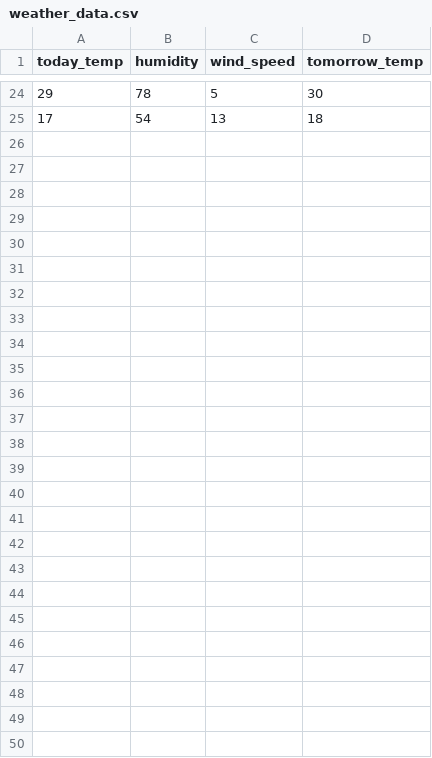
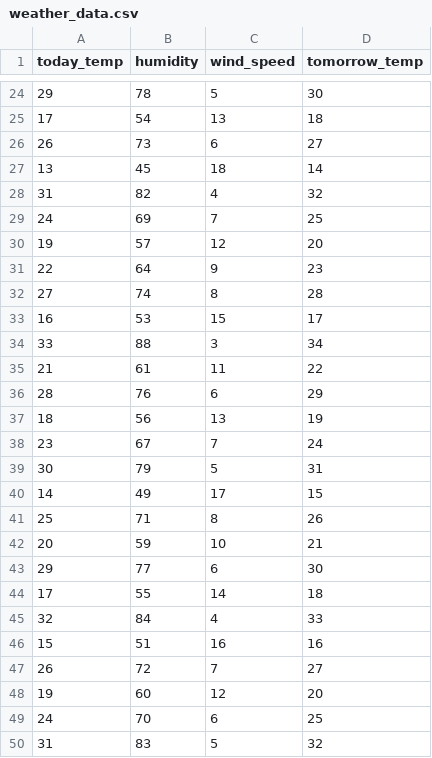
Before and after one commit to Umeshpoojariaws/training-app, a CSV file: data/weather_data.csv, drawn as a sheet; only a part is shown, gaps mark what is left out.

Commit message:
updating training data

```diff
--- a/data/weather_data.csv
+++ b/data/weather_data.csv
@@ -25 +25,26 @@ today_temp,humidity,wind_speed,tomorrow_temp
 17,54,13,18
+26,73,6,27
+13,45,18,14
+31,82,4,32
+24,69,7,25
+19,57,12,20
+22,64,9,23
+27,74,8,28
+16,53,15,17
+33,88,3,34
+21,61,11,22
+28,76,6,29
+18,56,13,19
+23,67,7,24
+30,79,5,31
+14,49,17,15
+25,71,8,26
+20,59,10,21
+29,77,6,30
+17,55,14,18
+32,84,4,33
+15,51,16,16
+26,72,7,27
+19,60,12,20
+24,70,6,25
+31,83,5,32
```
Also changed, not shown: 1 other file.
